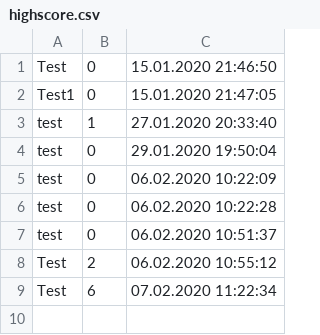
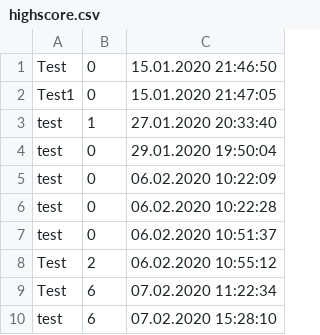
Before and after one commit to 0xProtocol/MOVE, a CSV file: Software/MOVE/Start/Start/bin/Debug/highscore.csv, drawn as a sheet.

```diff
--- a/Software/MOVE/Start/Start/bin/Debug/highscore.csv
+++ b/Software/MOVE/Start/Start/bin/Debug/highscore.csv
@@ -9 +9,2 @@ Test; 2; 06.02.2020 10:55:12
 Test; 6; 07.02.2020 11:22:34
+test; 6; 07.02.2020 15:28:10
```
Also changed, not shown: 42 other files.
